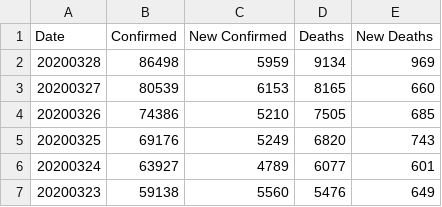
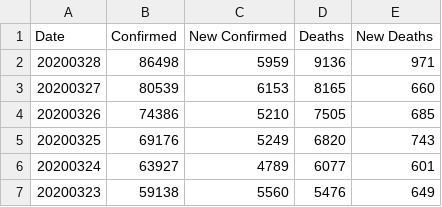
Before and after one commit to comcat/DA, a CSV file: data/covid-19-who/Italy.csv, drawn as a sheet; only a part is shown.

```diff
--- a/data/covid-19-who/Italy.csv
+++ b/data/covid-19-who/Italy.csv
@@ -1,3 +1,3 @@
 Date,Confirmed,New Confirmed,Deaths,New Deaths
-20200328,86498,5959,9134,969
+20200328,86498,5959,9136,971
 20200327,80539,6153,8165,660
```
Also changed, not shown: data/covid-19-who/France.csv, data/covid-19-who/Spain.csv, 1 other file.
